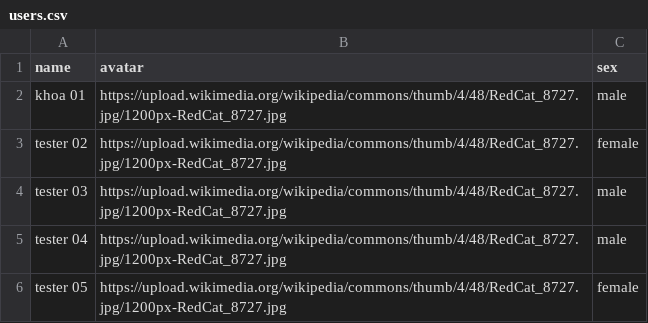
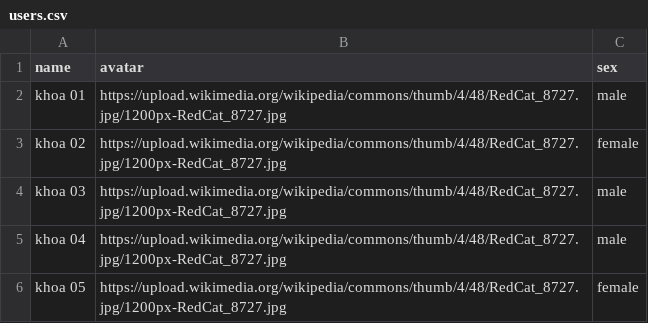
Before and after one commit to khoadev2512/Internship_Report, a CSV file: Week4/07-11-Homework/users.csv, drawn as a sheet; the diff names each change by its address in the sheet, - before the commit and + after, or states it on an @@ line.

Commit message:
Fix 07/11 Homework

```diff
--- a/Week4/07-11-Homework/users.csv
+++ b/Week4/07-11-Homework/users.csv
-A3 (name): tester 02
+A3 (name): khoa 02
-A4 (name): tester 03
+A4 (name): khoa 03
-A5 (name): tester 04
+A5 (name): khoa 04
-A6 (name): tester 05
+A6 (name): khoa 05
```
Also changed, not shown: 1 other file.
